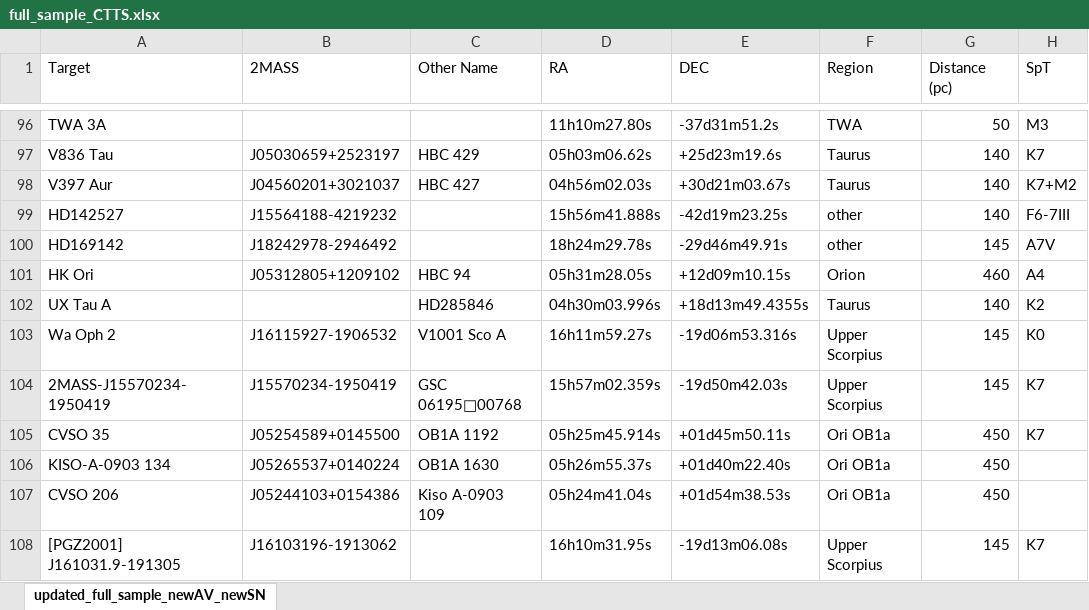
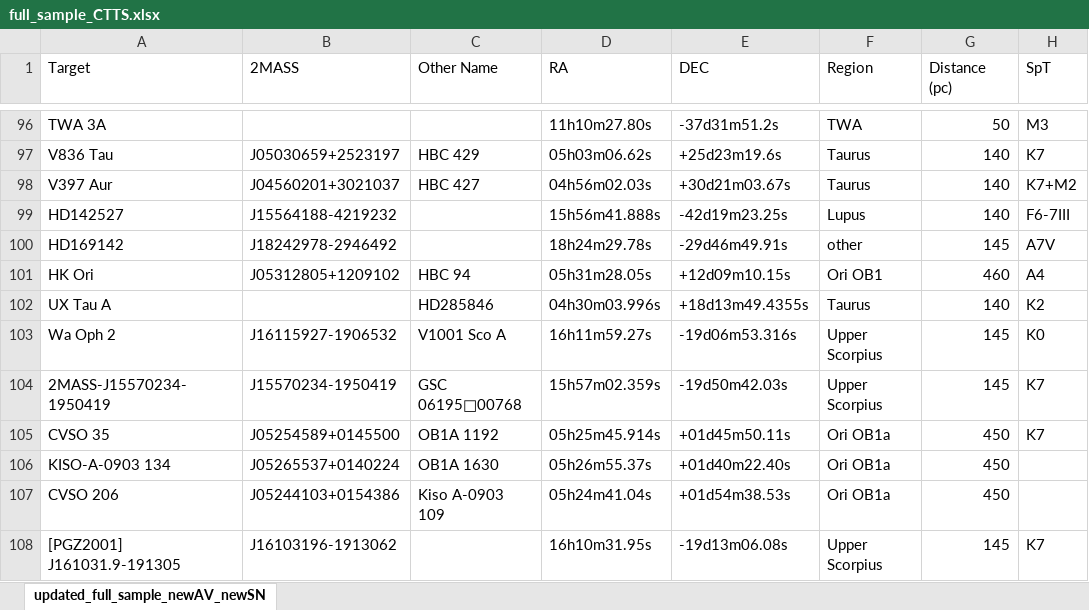
Before and after one commit to spacetelescope/ullyses-utils, an Excel workbook: utils/data/target_metadata/full_sample_CTTS.xlsx, sheet updated_full_sample_newAV_newSN, drawn as a sheet; only a part is shown, gaps mark what is left out; values as stored, in another font and other column widths than the file's, no borders; conditional formats not drawn; the diff names each change by its address in the sheet, - before the commit and + after, or states it on an @@ line.

Commit message:
HK Ori is in Ori OB1, HD142527 is in Lupus, so I corrected the corresponding website and DB csv files. Removed them from the "other" csv file. Also updated the full_sample_CTTS.xlsx file.

```diff
--- a/utils/data/target_metadata/full_sample_CTTS.xlsx (sheet updated_full_sample_newAV_newSN)
+++ b/utils/data/target_metadata/full_sample_CTTS.xlsx (sheet updated_full_sample_newAV_newSN)
-F99 (Region): other
+F99 (Region): Lupus
-F101 (Region): Orion
+F101 (Region): Ori OB1
```
Also changed, not shown: 4 other files.
